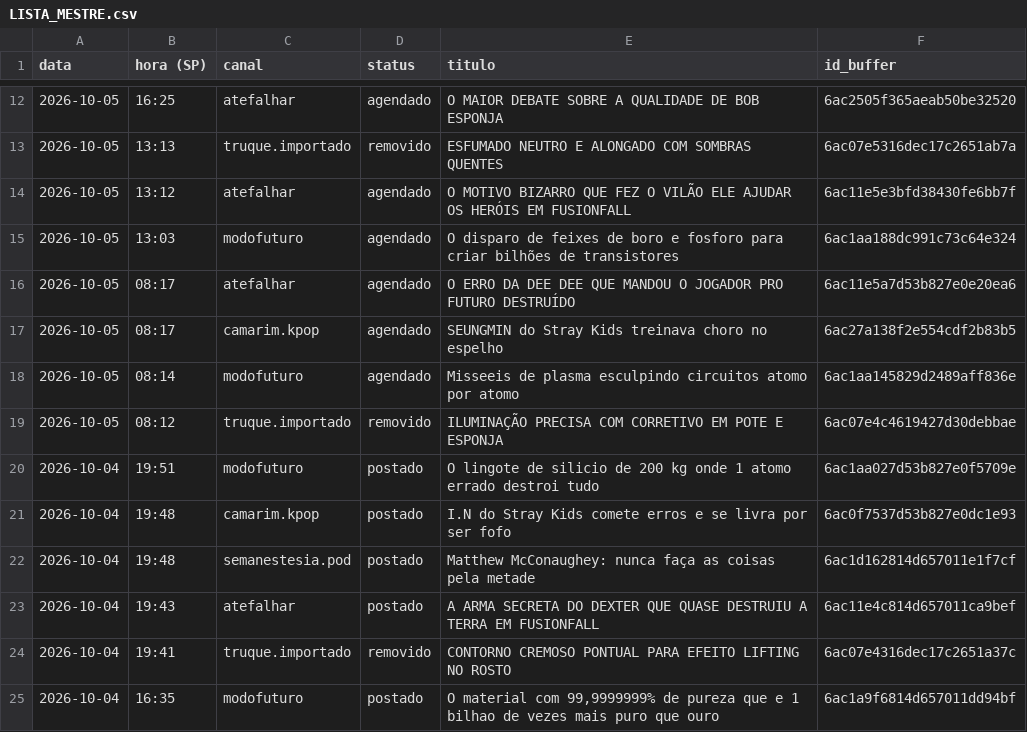
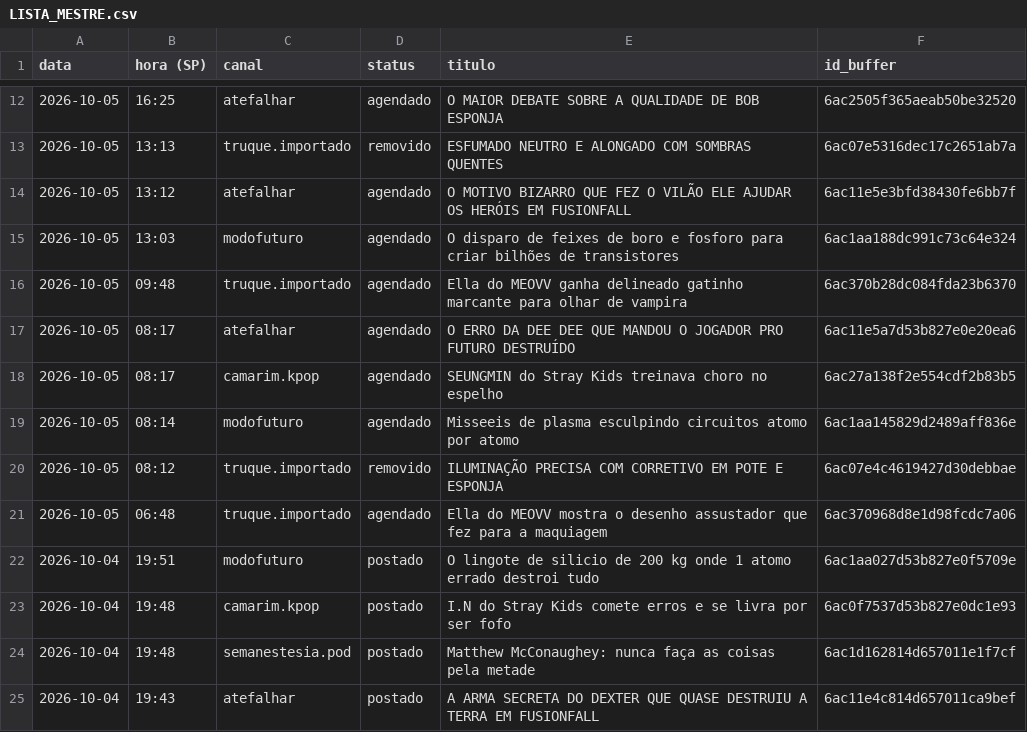
Before and after one commit to poisonb9/Modo-Futuro, a CSV file: estado/LISTA_MESTRE.csv, drawn as a sheet; only a part is shown, gaps mark what is left out; the shorter side is filled out with more unchanged rows; the diff names each change by its address in the sheet, - before the commit and + after, or states it on an @@ line.

```diff
--- a/estado/LISTA_MESTRE.csv
+++ b/estado/LISTA_MESTRE.csv
+row 16: 2026-10-05 | 09:48 | truque.importado | agendado | Ella do MEOVV ganha delineado gatinho marcante para olhar de vampira | 6ac370b28dc084fda23b6370
+row 21: 2026-10-05 | 06:48 | truque.importado | agendado | Ella do MEOVV mostra o desenho assustador que fez para a maquiagem | 6ac370968d8e1d98fcdc7a06
```
Also changed, not shown: 5 other files.
